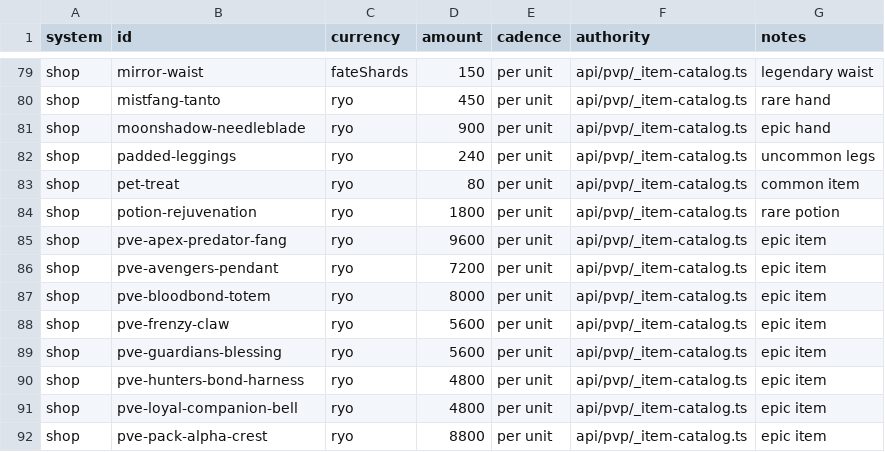
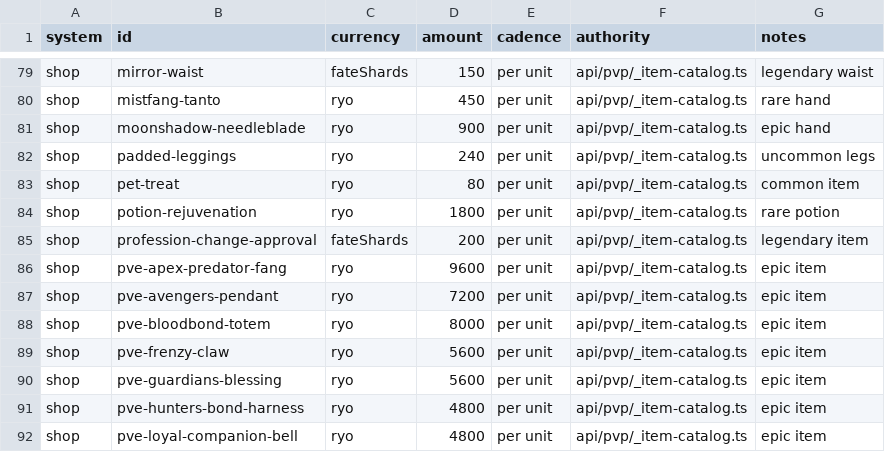
Before and after one commit to Timehue/ShinobiX, a CSV file: docs/generated/economy-sinks.csv, drawn as a sheet; only a part is shown, gaps mark what is left out; the shorter side is filled out with more unchanged rows; the diff names each change by its address in the sheet, - before the commit and + after, or states it on an @@ line.

```diff
--- a/docs/generated/economy-sinks.csv
+++ b/docs/generated/economy-sinks.csv
+row 85: shop | profession-change-approval | fateShards | 200 | per unit | api/pvp/_item-catalog.ts | legendary item
```
Also changed, not shown: 45 other files.
